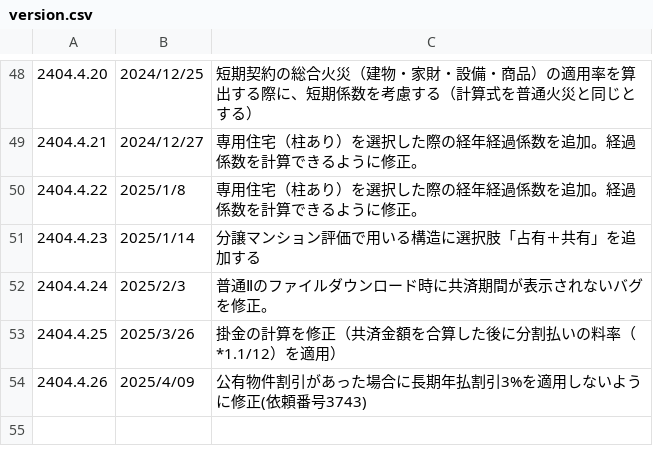
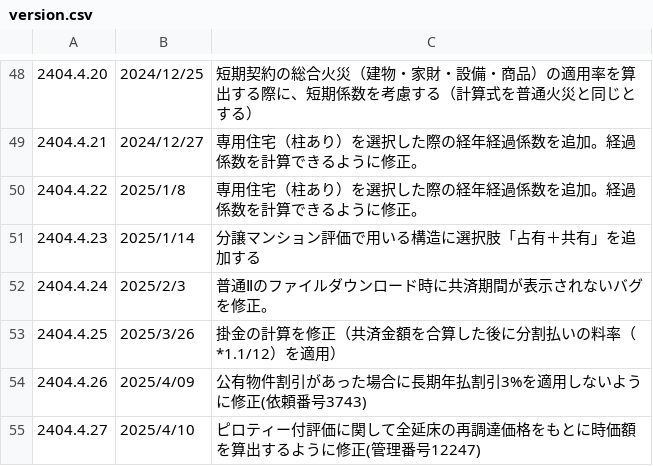
Before and after one commit to yokoyama-eruful/mitumo, a CSV file: storage/app/version/version.csv, drawn as a sheet; only a part is shown, gaps mark what is left out.

Commit message:
ピロティー付評価に関して全延床の再調達価格をもとに時価額を算出するように修正(管理番号12247)

```diff
--- a/storage/app/version/version.csv
+++ b/storage/app/version/version.csv
@@ -94 +94,2 @@
 2404.4.26,2025/4/09,"公有物件割引があった場合に長期年払割引3%を適用しないように修正(依頼番号3743)"
+2404.4.27,2025/4/10,"ピロティー付評価に関して全延床の再調達価格をもとに時価額を算出するように修正(管理番号12247)"
```
Also changed, not shown: 1 other file.
